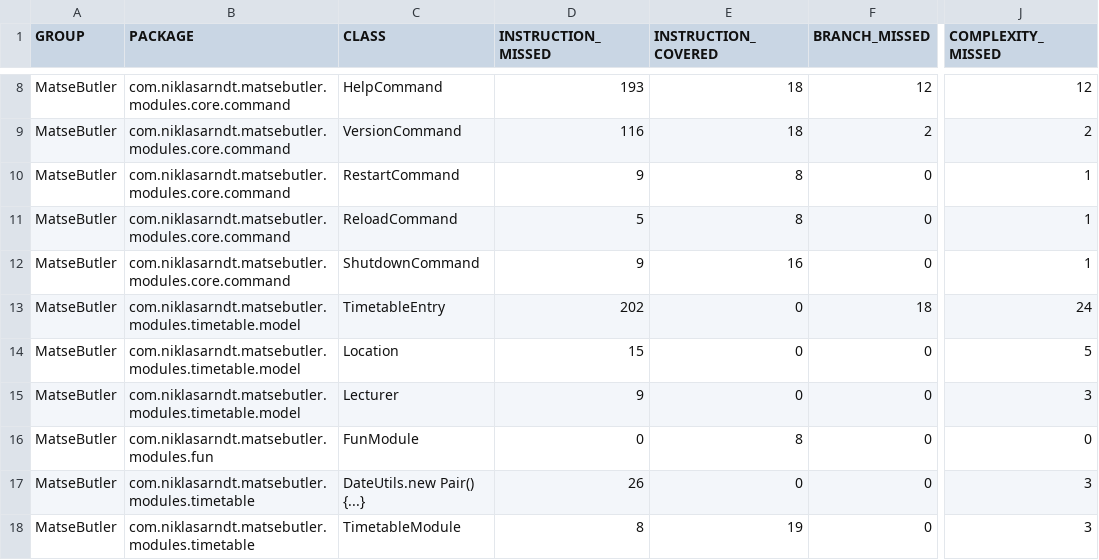
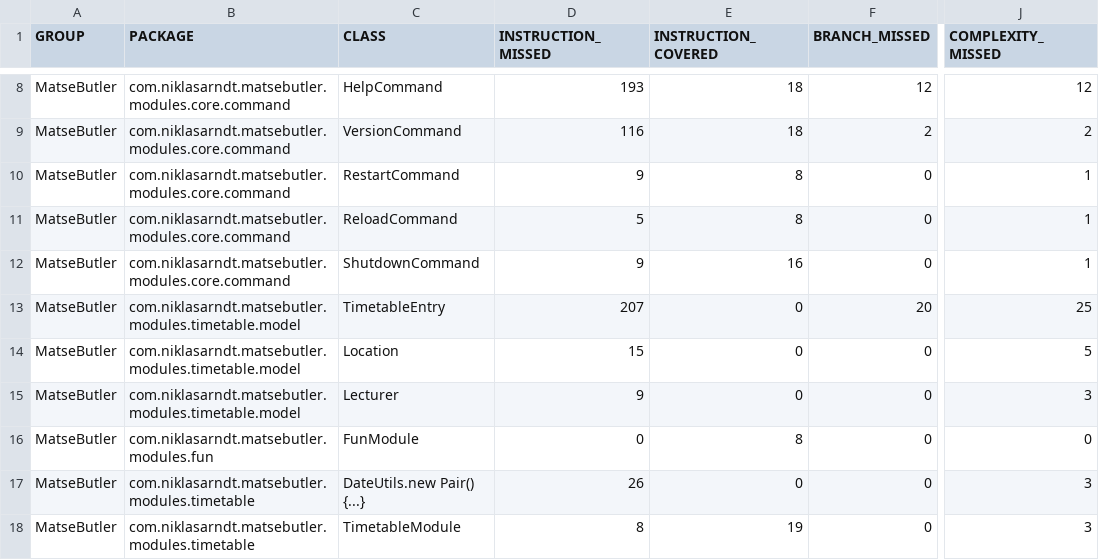
Before and after one commit to niklas2810/matse-butler, a CSV file: jacoco.csv, drawn as a sheet; only a part is shown, gaps mark what is left out; the diff names each change by its address in the sheet, - before the commit and + after, or states it on an @@ line.

```diff
--- a/jacoco.csv
+++ b/jacoco.csv
-D13 (INSTRUCTION_MISSED): 202
+D13 (INSTRUCTION_MISSED): 207
-F13 (BRANCH_MISSED): 18
+F13 (BRANCH_MISSED): 20
-J13 (COMPLEXITY_MISSED): 24
+J13 (COMPLEXITY_MISSED): 25
```
Also changed, not shown: 7 other files.
